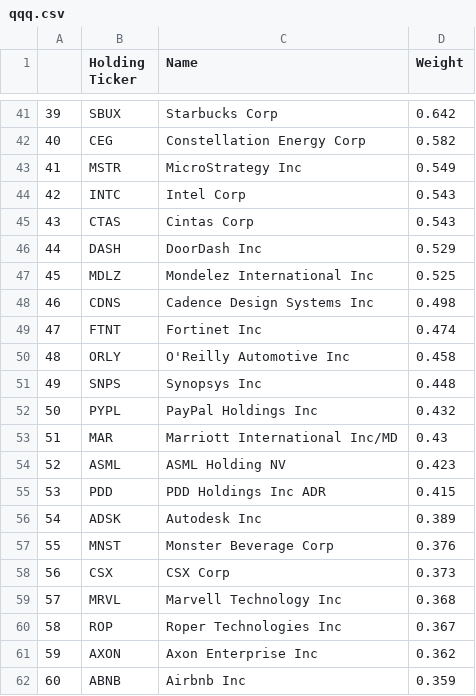
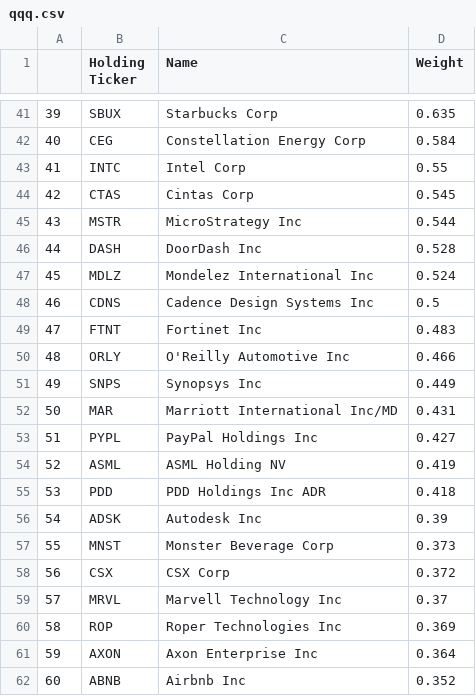
Before and after one commit to major/index-etfs, a CSV file: qqq.csv, drawn as a sheet; only a part is shown, gaps mark what is left out; the diff covers the shown part only.

```diff
--- a/qqq.csv
+++ b/qqq.csv
@@ -41,22 +41,22 @@
-39,SBUX ,Starbucks Corp,0.642
-40,CEG ,Constellation Energy Corp,0.582
-41,MSTR ,MicroStrategy Inc,0.549
-42,INTC ,Intel Corp,0.543
-43,CTAS ,Cintas Corp,0.543
-44,DASH ,DoorDash Inc,0.529
-45,MDLZ ,Mondelez International Inc,0.525
-46,CDNS ,Cadence Design Systems Inc,0.498
-47,FTNT ,Fortinet Inc,0.474
-48,ORLY ,O'Reilly Automotive Inc,0.458
-49,SNPS ,Synopsys Inc,0.448
-50,PYPL ,PayPal Holdings Inc,0.432
-51,MAR ,Marriott International Inc/MD,0.43
-52,ASML ,ASML Holding NV,0.423
-53,PDD ,PDD Holdings Inc ADR,0.415
-54,ADSK ,Autodesk Inc,0.389
-55,MNST ,Monster Beverage Corp,0.376
-56,CSX ,CSX Corp,0.373
-57,MRVL ,Marvell Technology Inc,0.368
-58,ROP ,Roper Technologies Inc,0.367
-59,AXON ,Axon Enterprise Inc,0.362
-60,ABNB ,Airbnb Inc,0.359
+39,SBUX ,Starbucks Corp,0.635
+40,CEG ,Constellation Energy Corp,0.584
+41,INTC ,Intel Corp,0.55
+42,CTAS ,Cintas Corp,0.545
+43,MSTR ,MicroStrategy Inc,0.544
+44,DASH ,DoorDash Inc,0.528
+45,MDLZ ,Mondelez International Inc,0.524
+46,CDNS ,Cadence Design Systems Inc,0.5
+47,FTNT ,Fortinet Inc,0.483
+48,ORLY ,O'Reilly Automotive Inc,0.466
+49,SNPS ,Synopsys Inc,0.449
+50,MAR ,Marriott International Inc/MD,0.431
+51,PYPL ,PayPal Holdings Inc,0.427
+52,ASML ,ASML Holding NV,0.419
+53,PDD ,PDD Holdings Inc ADR,0.418
+54,ADSK ,Autodesk Inc,0.39
+55,MNST ,Monster Beverage Corp,0.373
+56,CSX ,CSX Corp,0.372
+57,MRVL ,Marvell Technology Inc,0.37
+58,ROP ,Roper Technologies Inc,0.369
+59,AXON ,Axon Enterprise Inc,0.364
+60,ABNB ,Airbnb Inc,0.352
```
Also changed, not shown: 132 edited cells elsewhere in this file, 1 other file.
